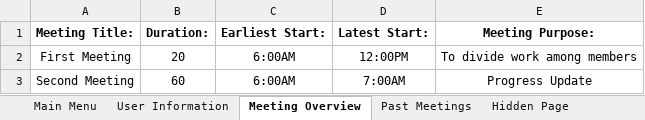
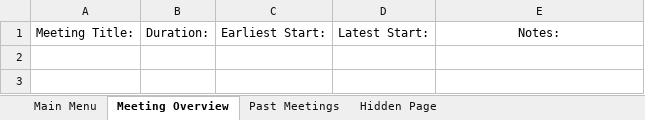
Before and after one commit to SaifA21/ExCSS, an Excel workbook: ExCSS.xlsm, sheet Meeting Overview, drawn as a sheet; values as stored, in another font and other column widths than the file's, no borders; charts and pictures not drawn; the diff names each change by its address in the sheet, - before the commit and + after, or states it on an @@ line.

```diff
--- a/ExCSS.xlsm (sheet Meeting Overview)
+++ b/ExCSS.xlsm (sheet Meeting Overview)
-sheet tab: User Information
-A1:E1 bold: on
+A1:E1 bold: off
-E1: Meeting Purpose:
+E1: Notes:
-row 2: First Meeting | 20 | 6:00AM | 12:00PM | To divide work among members
-row 3: Second Meeting | 60 | 6:00AM | 7:00AM | Progress Update
```
Also changed, not shown: sheet Past Meetings, sheet Hidden Page, charts or pictures.
